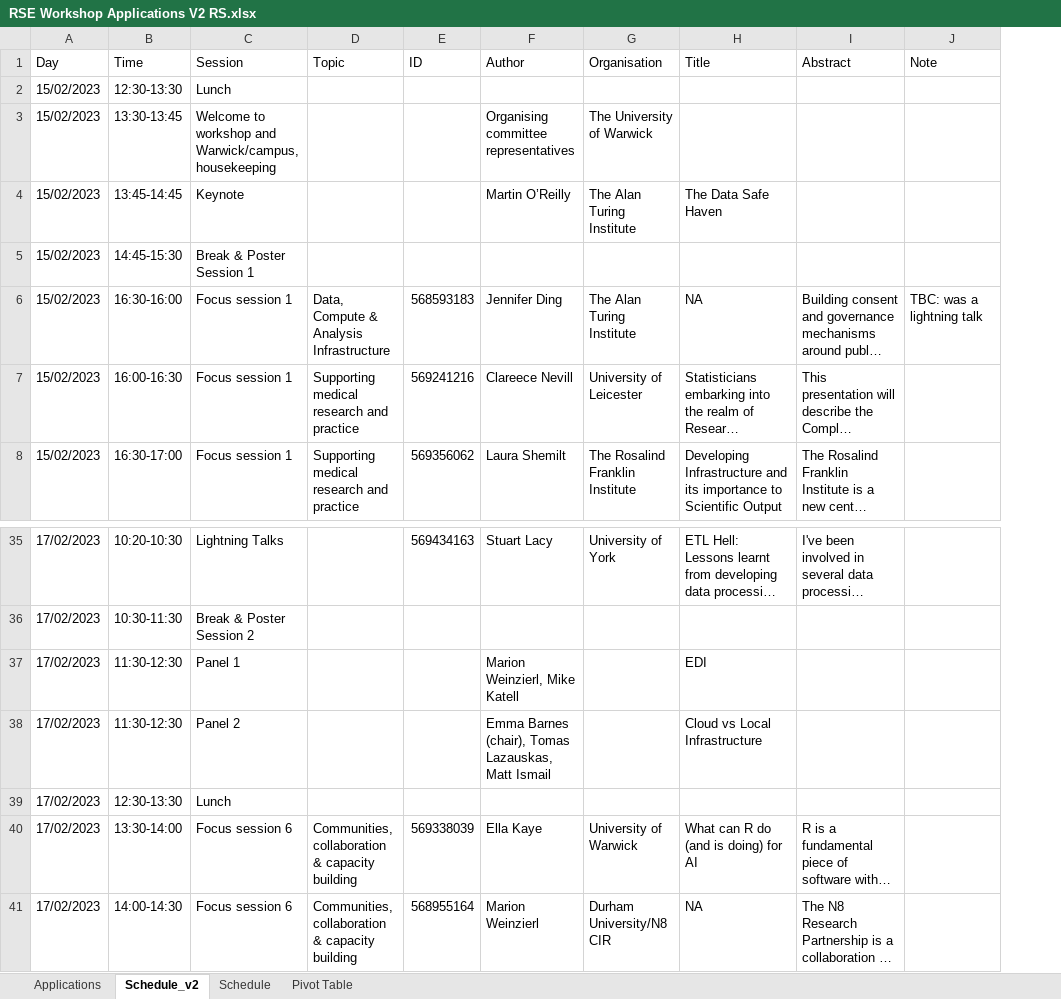
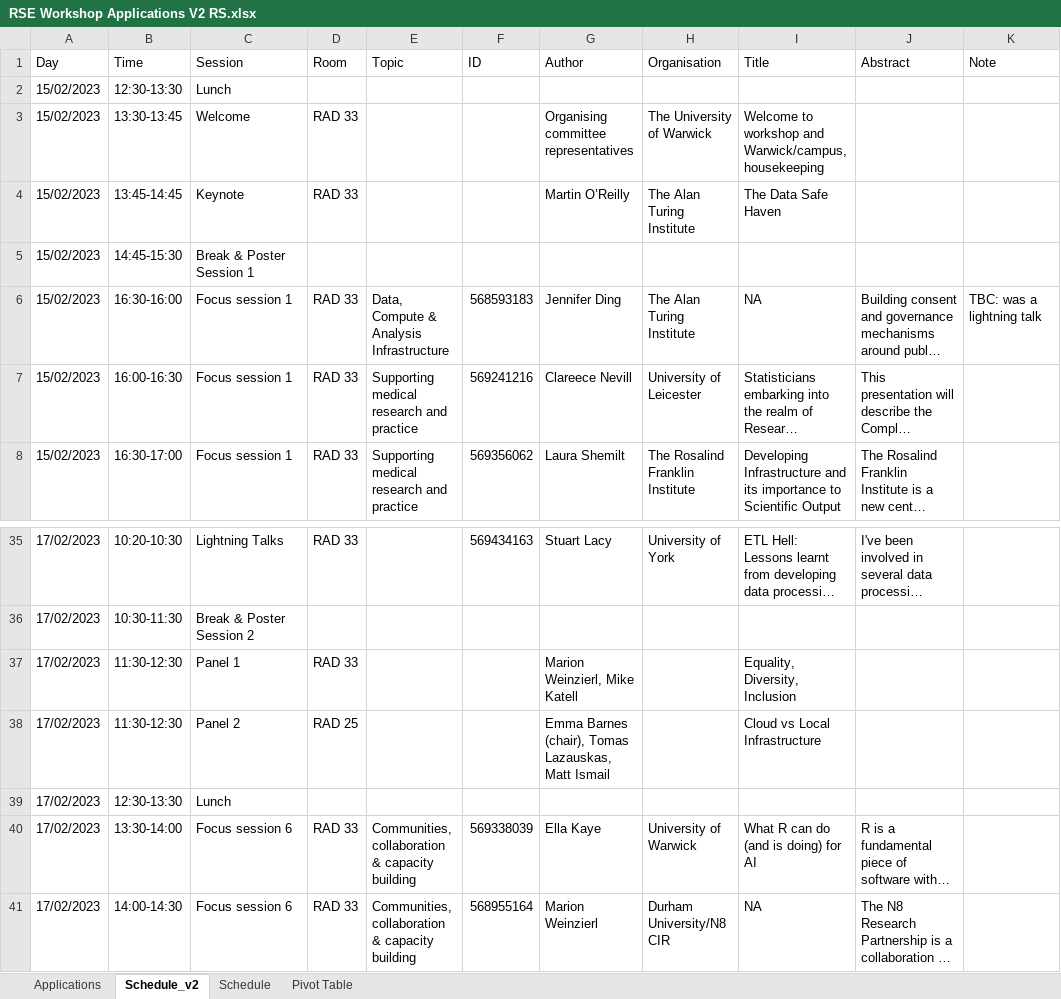
Before and after one commit to ccamara/data_ai_schedule, an Excel workbook: data/RSE Workshop Applications V2 RS.xlsx, sheet Schedule_v2, drawn as a sheet; only a part is shown, gaps mark what is left out; long unchanged cells end in …; values as stored, in another font and other column widths than the file's, no borders; addresses are those after the commit; the diff names each change by its address in the sheet, - before the commit and + after, or states it on an @@ line.

Commit message:
Updates schedule.

```diff
--- a/data/RSE Workshop Applications V2 RS.xlsx (sheet Schedule_v2)
+++ b/data/RSE Workshop Applications V2 RS.xlsx (sheet Schedule_v2)
+column D (Room), rows 3-8: RAD 33 | RAD 33 |  | RAD 33 | RAD 33 | RAD 33; rows 35-41: RAD 33 |  | RAD 33 | RAD 25 |  | RAD 33 | RAD 33
-C3 (Session): Welcome to workshop and Warwick/campus, housekeeping
+C3 (Session): Welcome
-I3 (Title): (empty)
+I3 (Title): Welcome to workshop and Warwick/campus, housekeeping
-I37 (Title): EDI
+I37 (Title): Equality, Diversity, Inclusion
-I40 (Title): What can R do (and is doing) for AI
+I40 (Title): What R can do (and is doing) for AI
```
Also changed, not shown: 2 other files.
